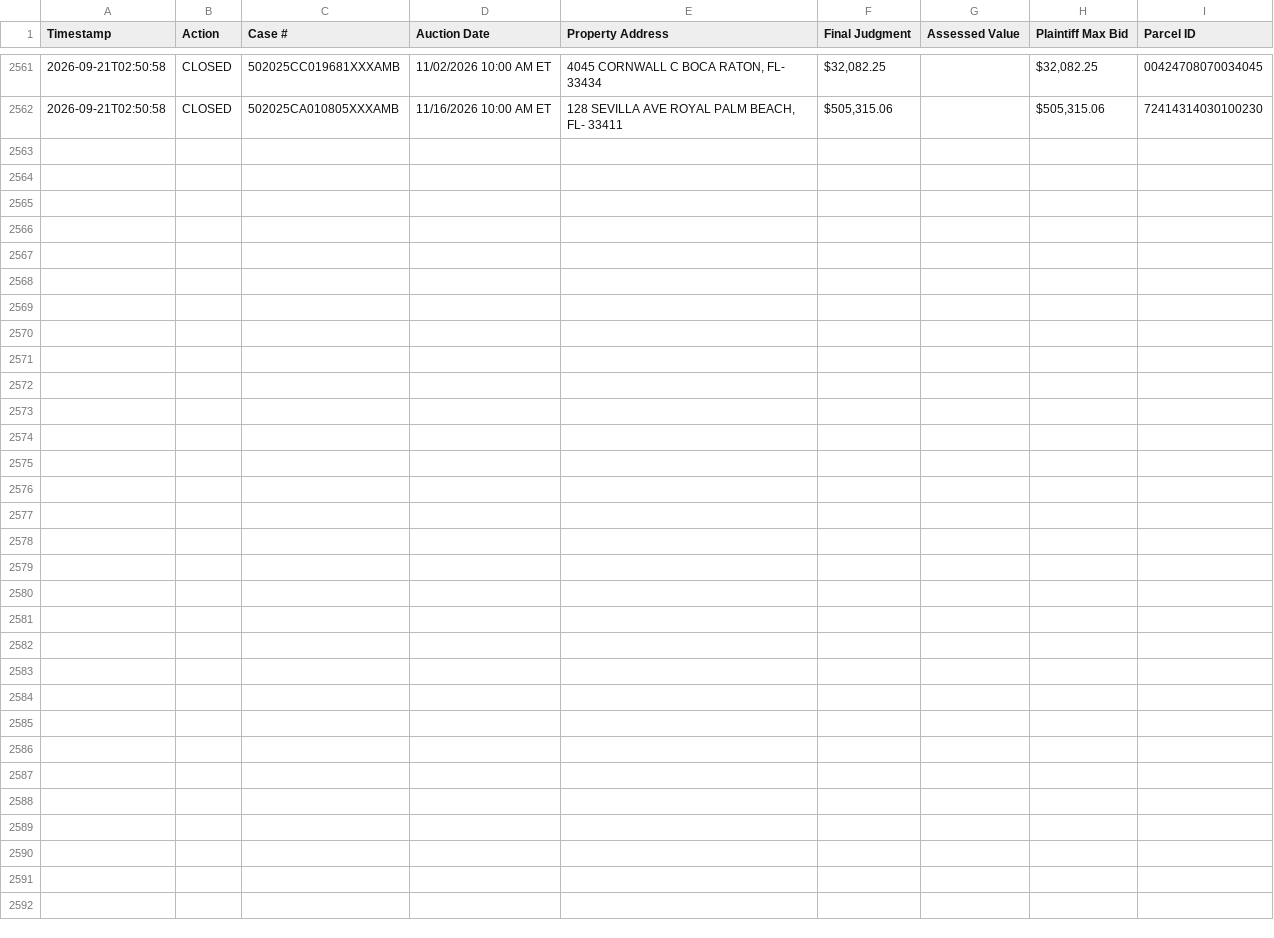
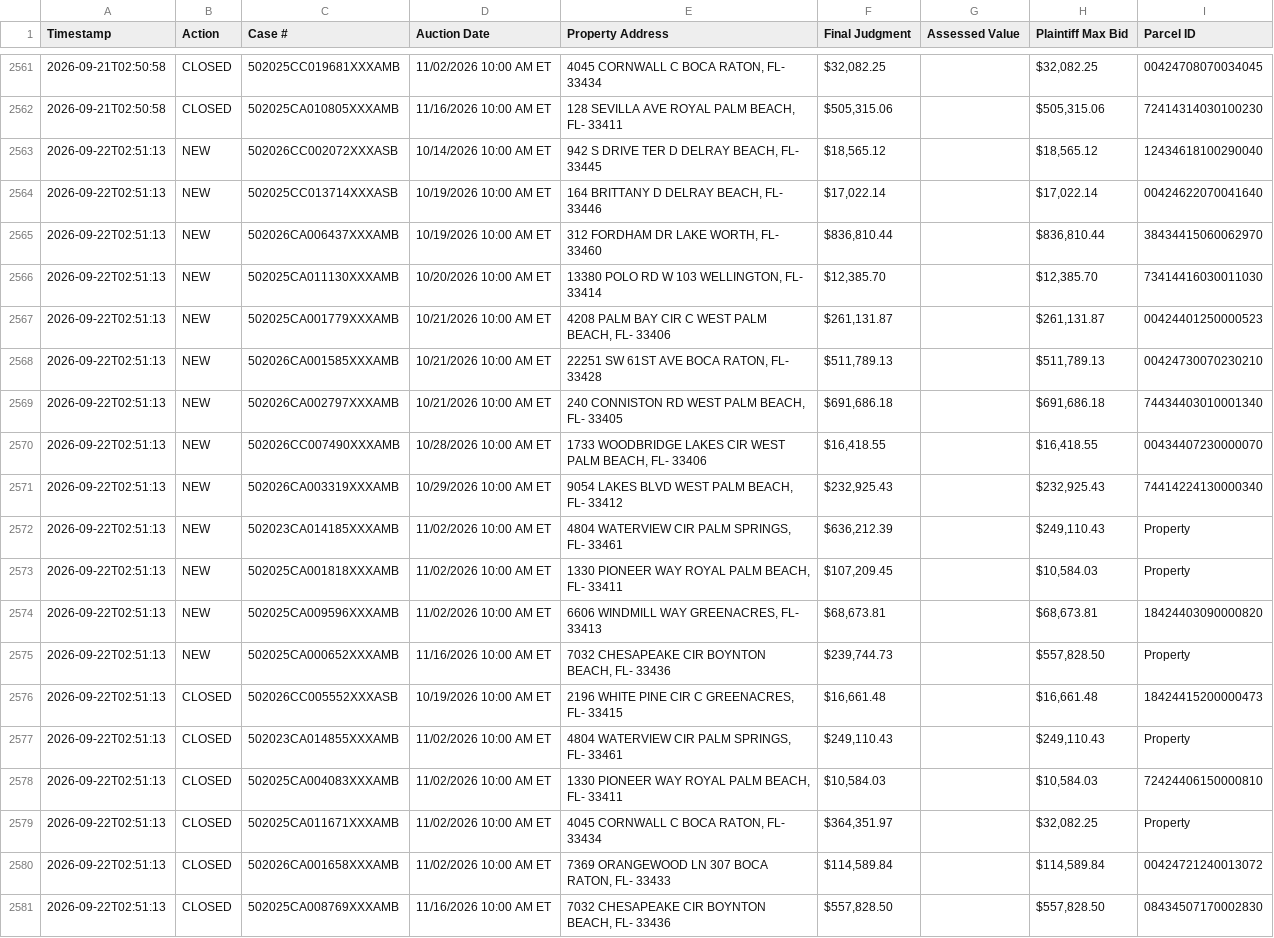
Before and after one commit to figlesias7/realforeclose-palmbeach, a CSV file: data/event_log.csv, drawn as a sheet; only a part is shown, gaps mark what is left out.

```diff
--- a/data/event_log.csv
+++ b/data/event_log.csv
@@ -2562 +2562,20 @@ Timestamp,Action,Case #,Auction Date,Property Address,Final Judgment,Assessed Va
 2026-09-21T02:50:58,CLOSED,502025CA010805XXXAMB,11/16/2026 10:00 AM ET,"128 SEVILLA AVE ROYAL PALM BEACH, FL- 33411","$505,315.06",,"$505,315.06",72414314030100230
+2026-09-22T02:51:13,NEW,502026CC002072XXXASB,10/14/2026 10:00 AM ET,"942 S DRIVE TER D DELRAY BEACH, FL- 33445","$18,565.12",,"$18,565.12",12434618100290040
+2026-09-22T02:51:13,NEW,502025CC013714XXXASB,10/19/2026 10:00 AM ET,"164 BRITTANY D DELRAY BEACH, FL- 33446","$17,022.14",,"$17,022.14",00424622070041640
+2026-09-22T02:51:13,NEW,502026CA006437XXXAMB,10/19/2026 10:00 AM ET,"312 FORDHAM DR LAKE WORTH, FL- 33460","$836,810.44",,"$836,810.44",38434415060062970
+2026-09-22T02:51:13,NEW,502025CA011130XXXAMB,10/20/2026 10:00 AM ET,"13380 POLO RD W 103 WELLINGTON, FL- 33414","$12,385.70",,"$12,385.70",73414416030011030
+2026-09-22T02:51:13,NEW,502025CA001779XXXAMB,10/21/2026 10:00 AM ET,"4208 PALM BAY CIR C WEST PALM BEACH, FL- 33406","$261,131.87",,"$261,131.87",00424401250000523
+2026-09-22T02:51:13,NEW,502026CA001585XXXAMB,10/21/2026 10:00 AM ET,"22251 SW 61ST AVE BOCA RATON, FL- 33428","$511,789.13",,"$511,789.13",00424730070230210
+2026-09-22T02:51:13,NEW,502026CA002797XXXAMB,10/21/2026 10:00 AM ET,"240 CONNISTON RD WEST PALM BEACH, FL- 33405","$691,686.18",,"$691,686.18",74434403010001340
+2026-09-22T02:51:13,NEW,502026CC007490XXXAMB,10/28/2026 10:00 AM ET,"1733 WOODBRIDGE LAKES CIR WEST PALM BEACH, FL- 33406","$16,418.55",,"$16,418.55",00434407230000070
+2026-09-22T02:51:13,NEW,502026CA003319XXXAMB,10/29/2026 10:00 AM ET,"9054 LAKES BLVD WEST PALM BEACH, FL- 33412","$232,925.43",,"$232,925.43",74414224130000340
+2026-09-22T02:51:13,NEW,502023CA014185XXXAMB,11/02/2026 10:00 AM ET,"4804 WATERVIEW CIR PALM SPRINGS, FL- 33461","$636,212.39",,"$249,110.43",Property
+2026-09-22T02:51:13,NEW,502025CA001818XXXAMB,11/02/2026 10:00 AM ET,"1330 PIONEER WAY ROYAL PALM BEACH, FL- 33411","$107,209.45",,"$10,584.03",Property
+2026-09-22T02:51:13,NEW,502025CA009596XXXAMB,11/02/2026 10:00 AM ET,"6606 WINDMILL WAY GREENACRES, FL- 33413","$68,673.81",,"$68,673.81",18424403090000820
+2026-09-22T02:51:13,NEW,502025CA000652XXXAMB,11/16/2026 10:00 AM ET,"7032 CHESAPEAKE CIR BOYNTON BEACH, FL- 33436","$239,744.73",,"$557,828.50",Property
+2026-09-22T02:51:13,CLOSED,502026CC005552XXXASB,10/19/2026 10:00 AM ET,"2196 WHITE PINE CIR C GREENACRES, FL- 33415","$16,661.48",,"$16,661.48",18424415200000473
+2026-09-22T02:51:13,CLOSED,502023CA014855XXXAMB,11/02/2026 10:00 AM ET,"4804 WATERVIEW CIR PALM SPRINGS, FL- 33461","$249,110.43",,"$249,110.43",Property
+2026-09-22T02:51:13,CLOSED,502025CA004083XXXAMB,11/02/2026 10:00 AM ET,"1330 PIONEER WAY ROYAL PALM BEACH, FL- 33411","$10,584.03",,"$10,584.03",72424406150000810
+2026-09-22T02:51:13,CLOSED,502025CA011671XXXAMB,11/02/2026 10:00 AM ET,"4045 CORNWALL C BOCA RATON, FL- 33434","$364,351.97",,"$32,082.25",Property
+2026-09-22T02:51:13,CLOSED,502026CA001658XXXAMB,11/02/2026 10:00 AM ET,"7369 ORANGEWOOD LN 307 BOCA RATON, FL- 33433","$114,589.84",,"$114,589.84",00424721240013072
+2026-09-22T02:51:13,CLOSED,502025CA008769XXXAMB,11/16/2026 10:00 AM ET,"7032 CHESAPEAKE CIR BOYNTON BEACH, FL- 33436","$557,828.50",,"$557,828.50",08434507170002830
```
Also changed, not shown: data/all_seen.csv, 3 other files.
